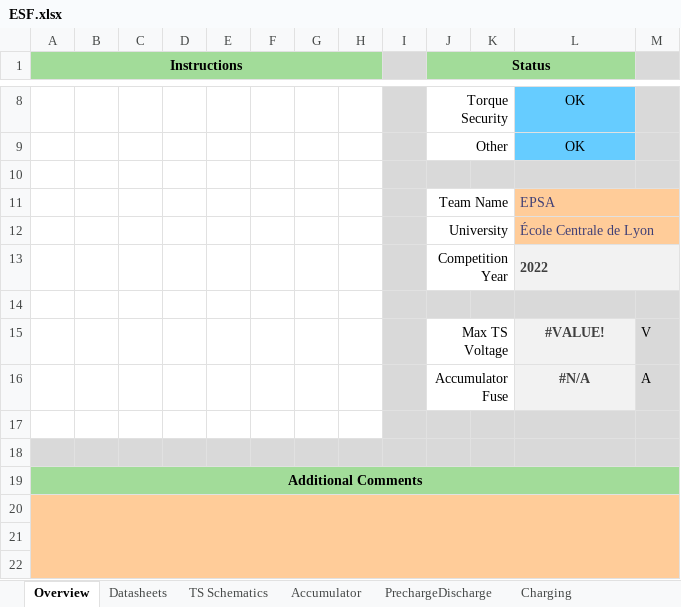
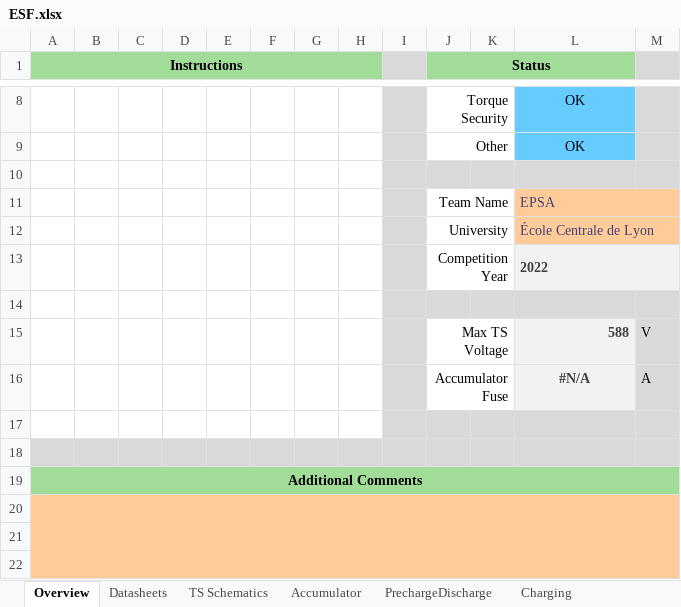
Before and after one commit to EOSCogniton/ELIZ-2021, an Excel workbook: RC_Rendus_Compet/ESF.xlsx, sheet Overview, drawn as a sheet; only a part is shown, gaps mark what is left out; values as stored, in another font and other column widths than the file's, no borders; the diff names each change by its address in the sheet, - before the commit and + after, or states it on an @@ line.

```diff
--- a/RC_Rendus_Compet/ESF.xlsx (sheet Overview)
+++ b/RC_Rendus_Compet/ESF.xlsx (sheet Overview)
-L15: #VALUE!
+L15: 588
-L15 alignment: center
+L15 alignment: right
```
Also changed, not shown: sheet Accumulator, sheet PrechargeDischarge, sheet Shutdown Circuit, sheet Other, 1 other file.
